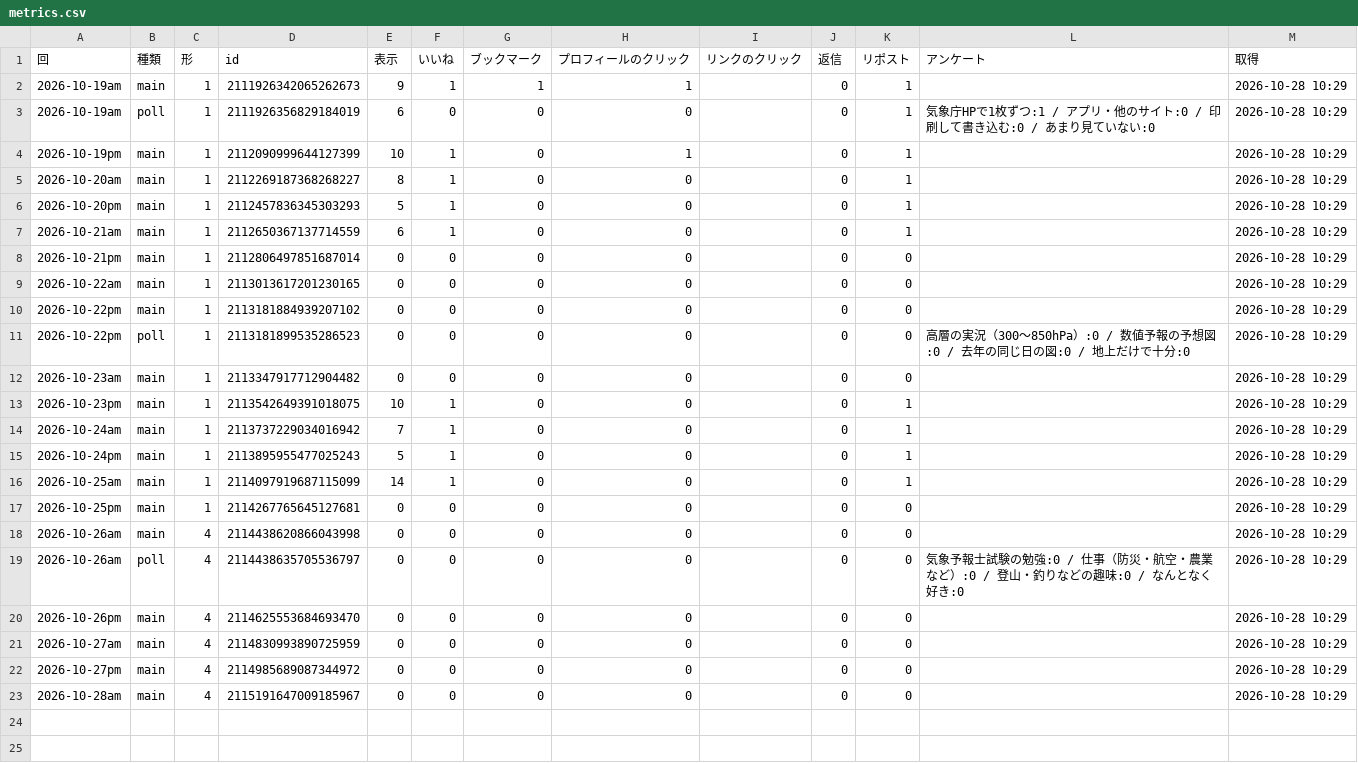
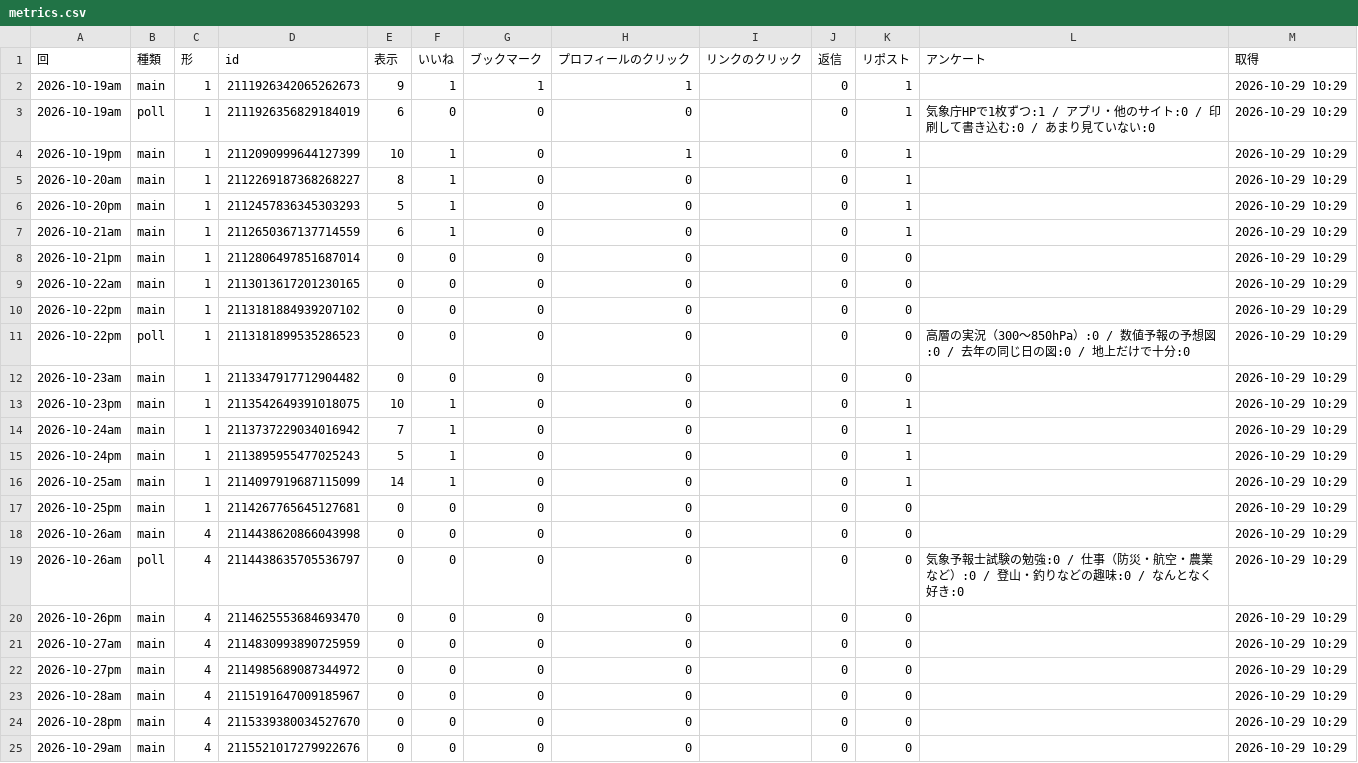
Before and after one commit to naokishobosai0214-dot/sorayomi, a CSV file: metrics.csv, drawn as a sheet.

```diff
--- a/metrics.csv
+++ b/metrics.csv
@@ -1,23 +1,25 @@
 回,種類,形,id,表示,いいね,ブックマーク,プロフィールのクリック,リンクのクリック,返信,リポスト,アンケート,取得
-2026-10-19am,main,1,2111926342065262673,9,1,1,1,,0,1,,2026-10-28 10:29
-2026-10-19am,poll,1,2111926356829184019,6,0,0,0,,0,1,気象庁HPで1枚ずつ:1 / アプリ・他のサイト:0 / 印刷して書き込む:0 / あまり見ていない:0,2026-10-28 10:29
-2026-10-19pm,main,1,2112090999644127399,10,1,0,1,,0,1,,2026-10-28 10:29
-2026-10-20am,main,1,2112269187368268227,8,1,0,0,,0,1,,2026-10-28 10:29
-2026-10-20pm,main,1,2112457836345303293,5,1,0,0,,0,1,,2026-10-28 10:29
-2026-10-21am,main,1,2112650367137714559,6,1,0,0,,0,1,,2026-10-28 10:29
-2026-10-21pm,main,1,2112806497851687014,0,0,0,0,,0,0,,2026-10-28 10:29
-2026-10-22am,main,1,2113013617201230165,0,0,0,0,,0,0,,2026-10-28 10:29
-2026-10-22pm,main,1,2113181884939207102,0,0,0,0,,0,0,,2026-10-28 10:29
-2026-10-22pm,poll,1,2113181899535286523,0,0,0,0,,0,0,高層の実況（300〜850hPa）:0 / 数値予報の予想図:0 / 去年の同じ日の図:0 / 地上だけで十分:0,2026-10-28 10:29
-2026-10-23am,main,1,2113347917712904482,0,0,0,0,,0,0,,2026-10-28 10:29
-2026-10-23pm,main,1,2113542649391018075,10,1,0,0,,0,1,,2026-10-28 10:29
-2026-10-24am,main,1,2113737229034016942,7,1,0,0,,0,1,,2026-10-28 10:29
-2026-10-24pm,main,1,2113895955477025243,5,1,0,0,,0,1,,2026-10-28 10:29
-2026-10-25am,main,1,2114097919687115099,14,1,0,0,,0,1,,2026-10-28 10:29
-2026-10-25pm,main,1,2114267765645127681,0,0,0,0,,0,0,,2026-10-28 10:29
-2026-10-26am,main,4,2114438620866043998,0,0,0,0,,0,0,,2026-10-28 10:29
-2026-10-26am,poll,4,2114438635705536797,0,0,0,0,,0,0,気象予報士試験の勉強:0 / 仕事（防災・航空・農業など）:0 / 登山・釣りなどの趣味:0 / なんとなく好き:0,2026-10-28 10:29
-2026-10-26pm,main,4,2114625553684693470,0,0,0,0,,0,0,,2026-10-28 10:29
-2026-10-27am,main,4,2114830993890725959,0,0,0,0,,0,0,,2026-10-28 10:29
-2026-10-27pm,main,4,2114985689087344972,0,0,0,0,,0,0,,2026-10-28 10:29
-2026-10-28am,main,4,2115191647009185967,0,0,0,0,,0,0,,2026-10-28 10:29
+2026-10-19am,main,1,2111926342065262673,9,1,1,1,,0,1,,2026-10-29 10:29
+2026-10-19am,poll,1,2111926356829184019,6,0,0,0,,0,1,気象庁HPで1枚ずつ:1 / アプリ・他のサイト:0 / 印刷して書き込む:0 / あまり見ていない:0,2026-10-29 10:29
+2026-10-19pm,main,1,2112090999644127399,10,1,0,1,,0,1,,2026-10-29 10:29
+2026-10-20am,main,1,2112269187368268227,8,1,0,0,,0,1,,2026-10-29 10:29
+2026-10-20pm,main,1,2112457836345303293,5,1,0,0,,0,1,,2026-10-29 10:29
+2026-10-21am,main,1,2112650367137714559,6,1,0,0,,0,1,,2026-10-29 10:29
+2026-10-21pm,main,1,2112806497851687014,0,0,0,0,,0,0,,2026-10-29 10:29
+2026-10-22am,main,1,2113013617201230165,0,0,0,0,,0,0,,2026-10-29 10:29
+2026-10-22pm,main,1,2113181884939207102,0,0,0,0,,0,0,,2026-10-29 10:29
+2026-10-22pm,poll,1,2113181899535286523,0,0,0,0,,0,0,高層の実況（300〜850hPa）:0 / 数値予報の予想図:0 / 去年の同じ日の図:0 / 地上だけで十分:0,2026-10-29 10:29
+2026-10-23am,main,1,2113347917712904482,0,0,0,0,,0,0,,2026-10-29 10:29
+2026-10-23pm,main,1,2113542649391018075,10,1,0,0,,0,1,,2026-10-29 10:29
+2026-10-24am,main,1,2113737229034016942,7,1,0,0,,0,1,,2026-10-29 10:29
+2026-10-24pm,main,1,2113895955477025243,5,1,0,0,,0,1,,2026-10-29 10:29
+2026-10-25am,main,1,2114097919687115099,14,1,0,0,,0,1,,2026-10-29 10:29
+2026-10-25pm,main,1,2114267765645127681,0,0,0,0,,0,0,,2026-10-29 10:29
+2026-10-26am,main,4,2114438620866043998,0,0,0,0,,0,0,,2026-10-29 10:29
+2026-10-26am,poll,4,2114438635705536797,0,0,0,0,,0,0,気象予報士試験の勉強:0 / 仕事（防災・航空・農業など）:0 / 登山・釣りなどの趣味:0 / なんとなく好き:0,2026-10-29 10:29
+2026-10-26pm,main,4,2114625553684693470,0,0,0,0,,0,0,,2026-10-29 10:29
+2026-10-27am,main,4,2114830993890725959,0,0,0,0,,0,0,,2026-10-29 10:29
+2026-10-27pm,main,4,2114985689087344972,0,0,0,0,,0,0,,2026-10-29 10:29
+2026-10-28am,main,4,2115191647009185967,0,0,0,0,,0,0,,2026-10-29 10:29
+2026-10-28pm,main,4,2115339380034527670,0,0,0,0,,0,0,,2026-10-29 10:29
+2026-10-29am,main,4,2115521017279922676,0,0,0,0,,0,0,,2026-10-29 10:29
```
Also changed, not shown: replies.csv.
